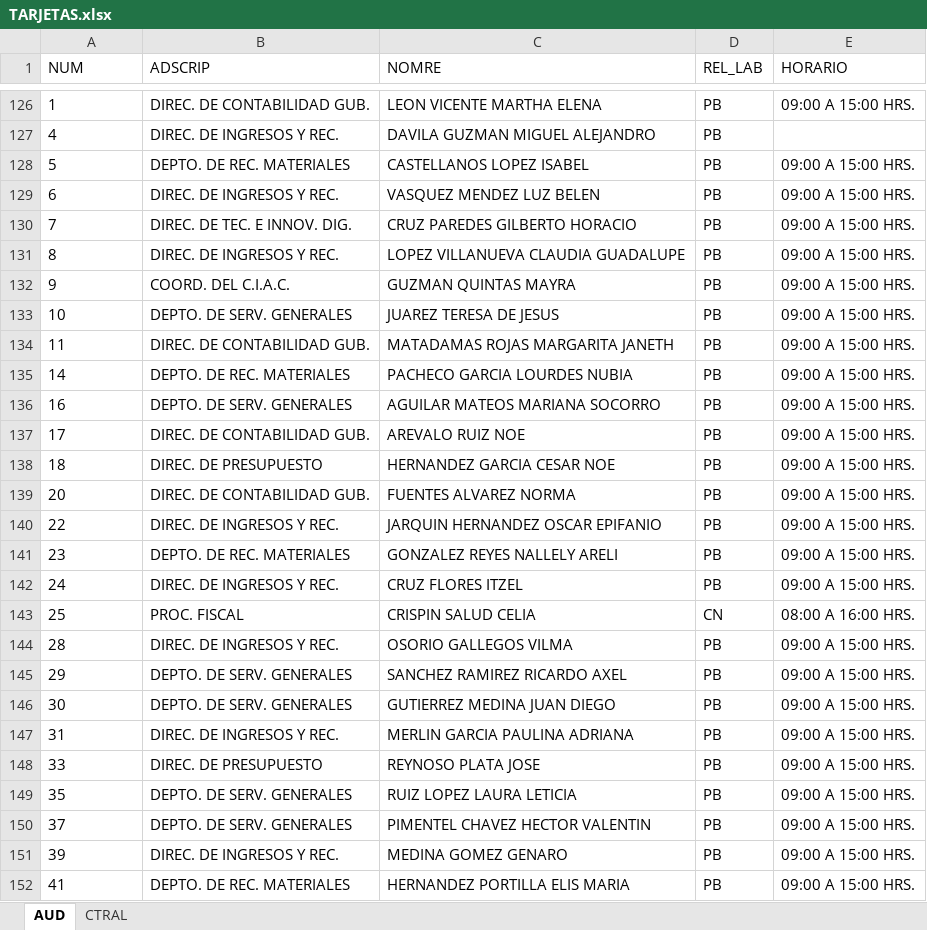
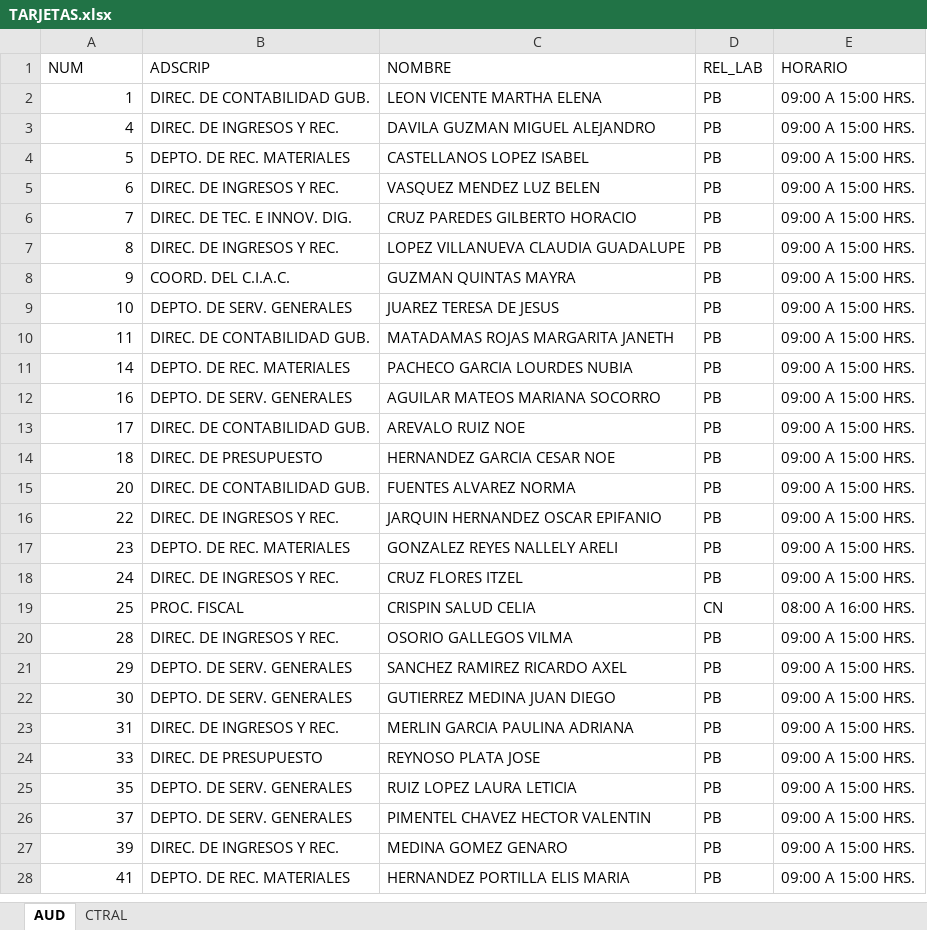
Before and after one commit to IlescasJesse/scriptPlantilla, an Excel workbook: TARJETAS.xlsx, sheet AUD, drawn as a sheet; only a part is shown, gaps mark what is left out; values as stored, in another font and other column widths than the file's, no borders; table styles not drawn; addresses are those after the commit; the diff covers the shown part only; the diff names each change by its address in the sheet, - before the commit and + after, or states it on an @@ line.

```diff
--- a/TARJETAS.xlsx (sheet AUD)
+++ b/TARJETAS.xlsx (sheet AUD)
-C1: NOMRE
+C1: NOMBRE
-A2:A28 alignment: left
+A2:A28 alignment: right
-E3 (HORARIO): (empty)
+E3 (HORARIO): 09:00 A 15:00 HRS.
```
Also changed, not shown: 124 moved rows and cell formats elsewhere in this sheet, sheet CTRAL, 1 other file.
